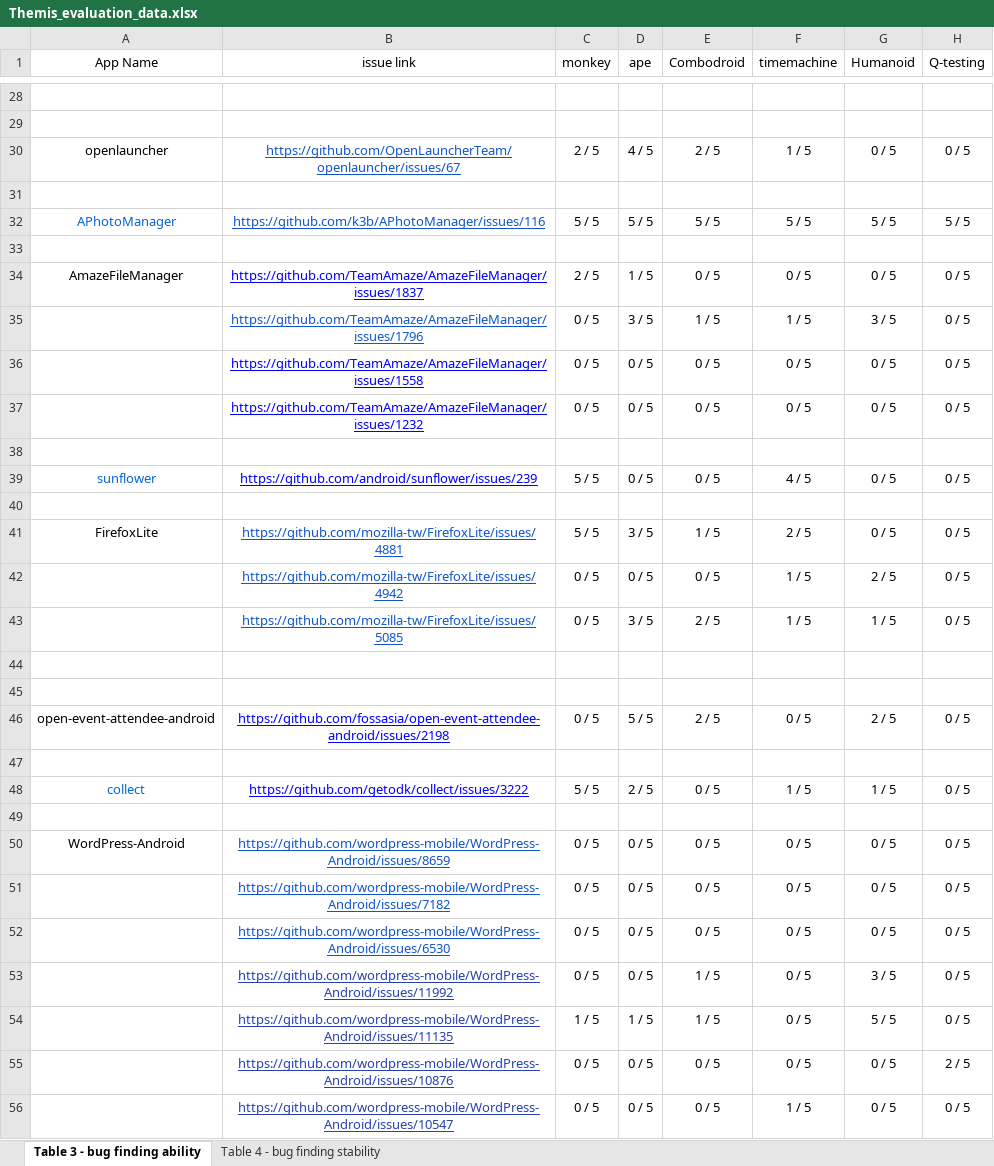
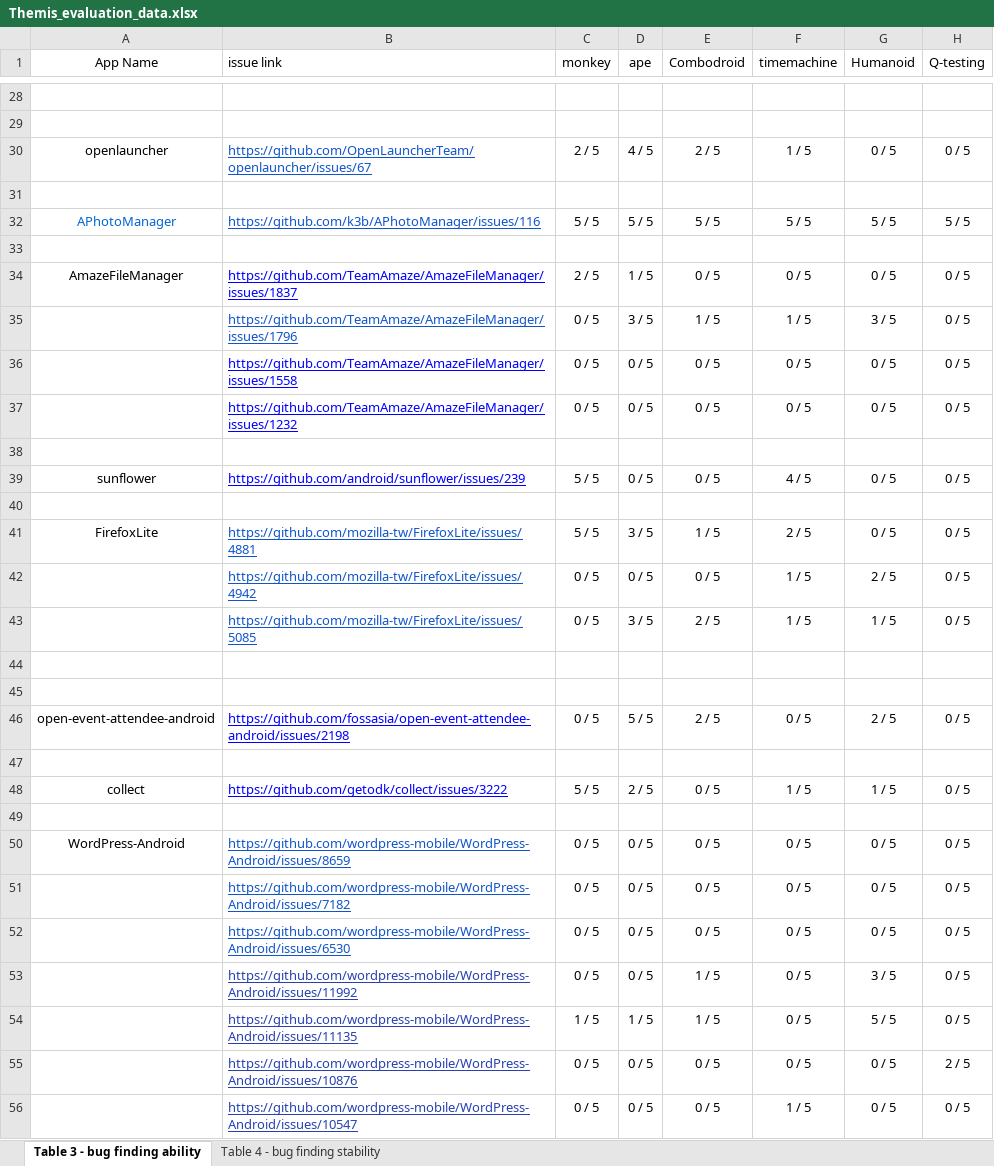
Before and after one commit to the-themis-benchmarks/home, an Excel workbook: Themis_evaluation_data.xlsx, sheet Table 3 - bug finding ability, drawn as a sheet; only a part is shown, gaps mark what is left out; values as stored, in another font and other column widths than the file's, no borders; the diff covers the shown part only; the diff names each change by its address in the sheet, - before the commit and + after, or states it on an @@ line.

```diff
--- a/Themis_evaluation_data.xlsx (sheet Table 3 - bug finding ability)
+++ b/Themis_evaluation_data.xlsx (sheet Table 3 - bug finding ability)
-B1 alignment: center
+B1 alignment: left
-B30 alignment: center
+B30 alignment: left
-B32 alignment: center
+B32 alignment: left
-B34:B37 alignment: center
+B34:B37 alignment: left
-A39 text colour: #0366D6
+A39 text colour: black
-B39 alignment: center
+B39 alignment: left
-B41:B43 alignment: center
+B41:B43 alignment: left
-B46 alignment: center
+B46 alignment: left
-A48 text colour: #0366D6
+A48 text colour: black
-B48 alignment: center
+B48 alignment: left
-B50:B56 alignment: center
+B50:B56 alignment: left
```
Also changed, not shown: cell formats elsewhere in this sheet.
